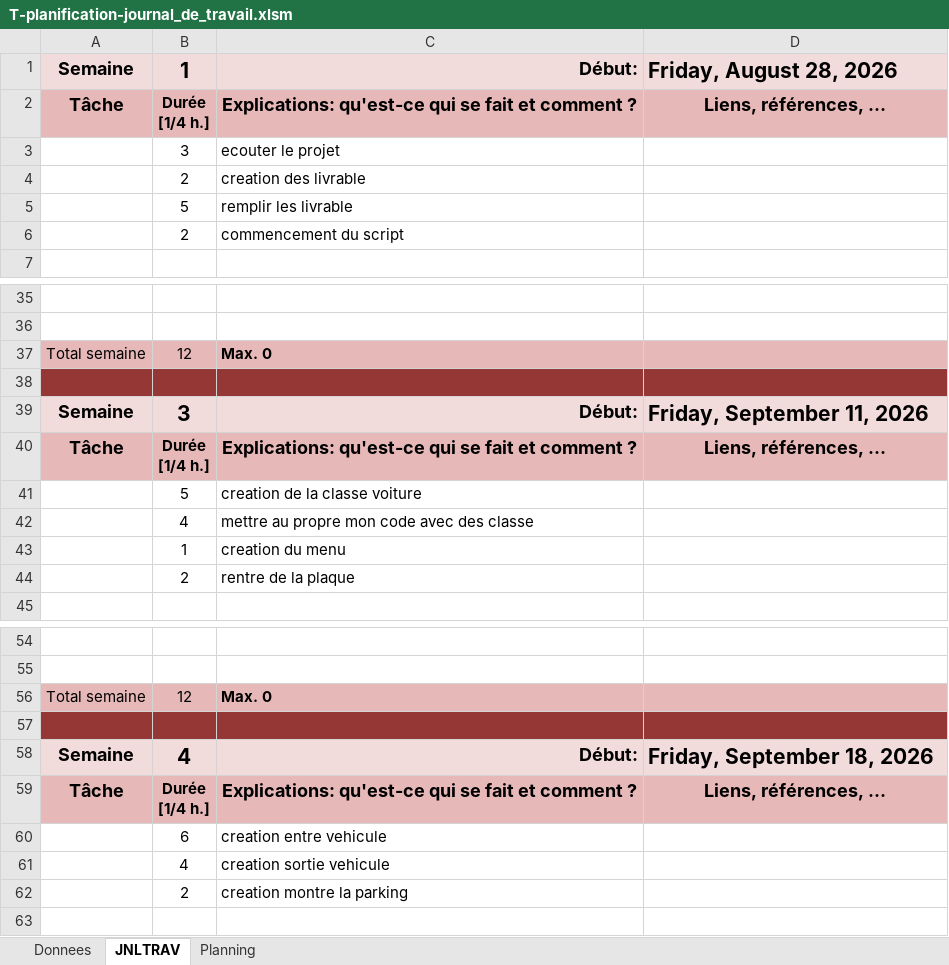
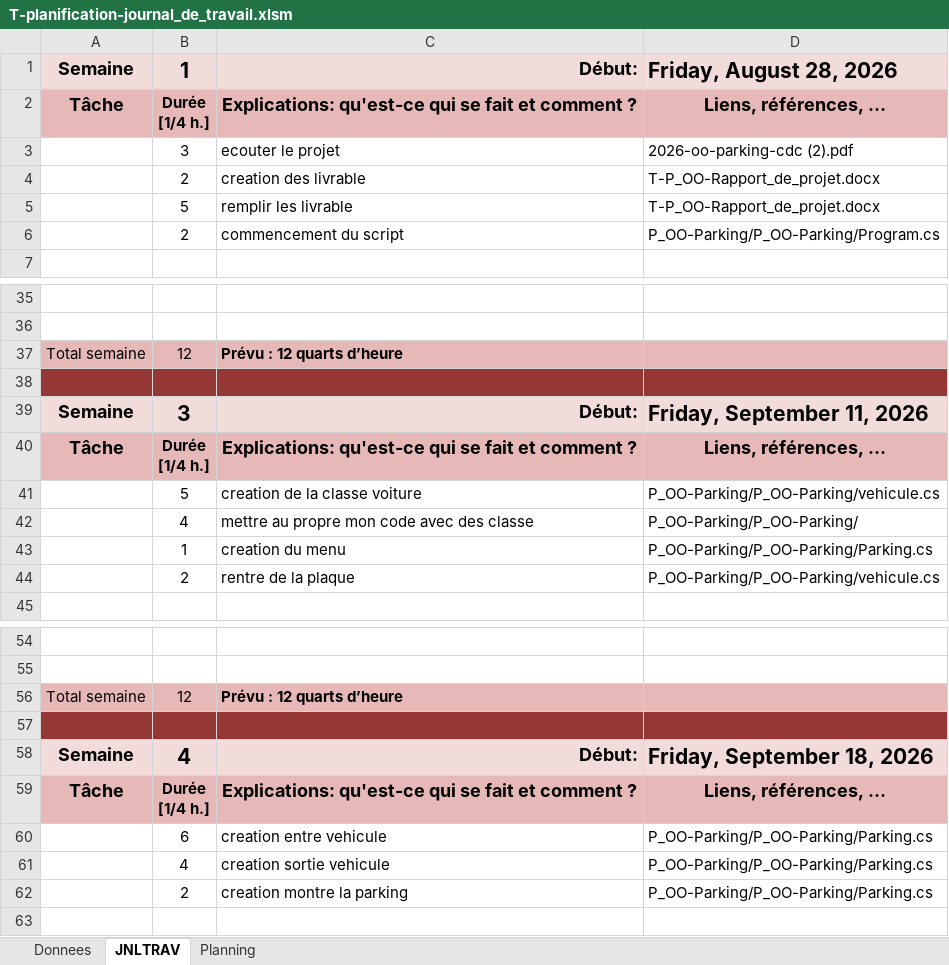
Before and after one commit to ETMLhugo/I320-Projet-P_OO-Parking-Hugo.c, an Excel workbook: T-planification-journal_de_travail.xlsm, sheet JNLTRAV, drawn as a sheet; only a part is shown, gaps mark what is left out; values as stored, in another font and other column widths than the file's, no borders; charts and pictures not drawn; the diff covers the shown part only; the diff names each change by its address in the sheet, - before the commit and + after, or states it on an @@ line.

```diff
--- a/T-planification-journal_de_travail.xlsm (sheet JNLTRAV)
+++ b/T-planification-journal_de_travail.xlsm (sheet JNLTRAV)
-D3: (empty)
+D3: 2026-oo-parking-cdc (2).pdf
-D4:D5: (empty)
+D4:D5: T-P_OO-Rapport_de_projet.docx
-D6: (empty)
+D6: P_OO-Parking/P_OO-Parking/Program.cs
-C37: Max. 0
+C37: Prévu : 12 quarts d’heure
-D41: (empty)
+D41: P_OO-Parking/P_OO-Parking/vehicule.cs
-D42: (empty)
+D42: P_OO-Parking/P_OO-Parking/
-D43: (empty)
+D43: P_OO-Parking/P_OO-Parking/Parking.cs
-D44: (empty)
+D44: P_OO-Parking/P_OO-Parking/vehicule.cs
-C56: Max. 0
+C56: Prévu : 12 quarts d’heure
-D60:D62: (empty)
+D60:D62: P_OO-Parking/P_OO-Parking/Parking.cs
```
Also changed, not shown: 20 added rows, 15 edited cells and cell formats elsewhere in this sheet, sheet Planning, 8 other files.
